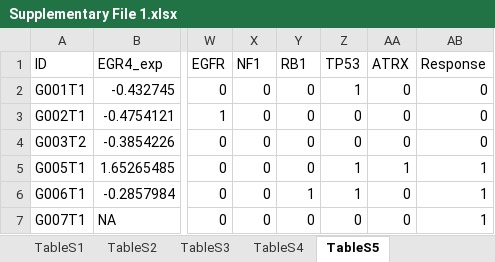
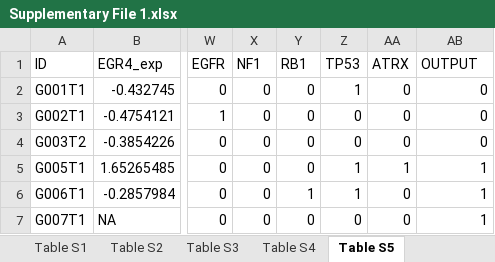
Before and after one commit to WangLabHKUST/TMZscript, an Excel workbook: data/Supplementary File 1.xlsx, sheet Table S5, drawn as a sheet; only a part is shown, gaps mark what is left out; values as stored, in another font and other column widths than the file's, no borders; the diff names each change by its address in the sheet, - before the commit and + after, or states it on an @@ line.

```diff
--- a/data/Supplementary File 1.xlsx (sheet Table S5)
+++ b/data/Supplementary File 1.xlsx (sheet Table S5)
-sheet tab: TableS1
+sheet tab: Table S1
-sheet tab: TableS2
+sheet tab: Table S2
-sheet tab: TableS3
+sheet tab: Table S3
-sheet tab: TableS4
+sheet tab: Table S4
-sheet tab: TableS5
+sheet tab: Table S5
-AB1: Response
+AB1: OUTPUT
```
Also changed, not shown: sheet Table S1.
